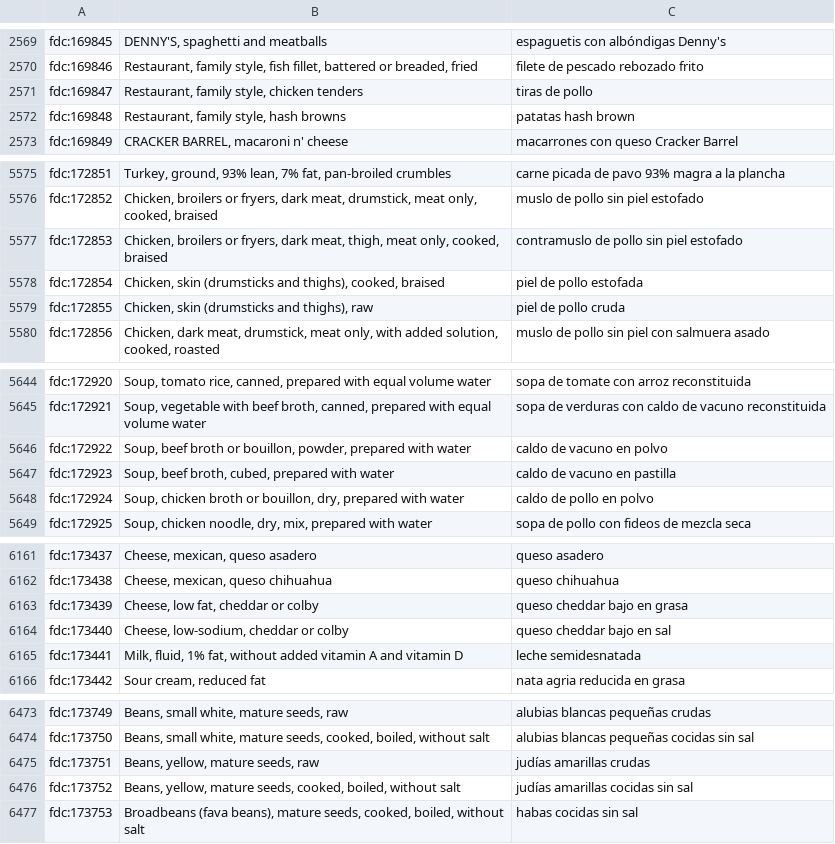
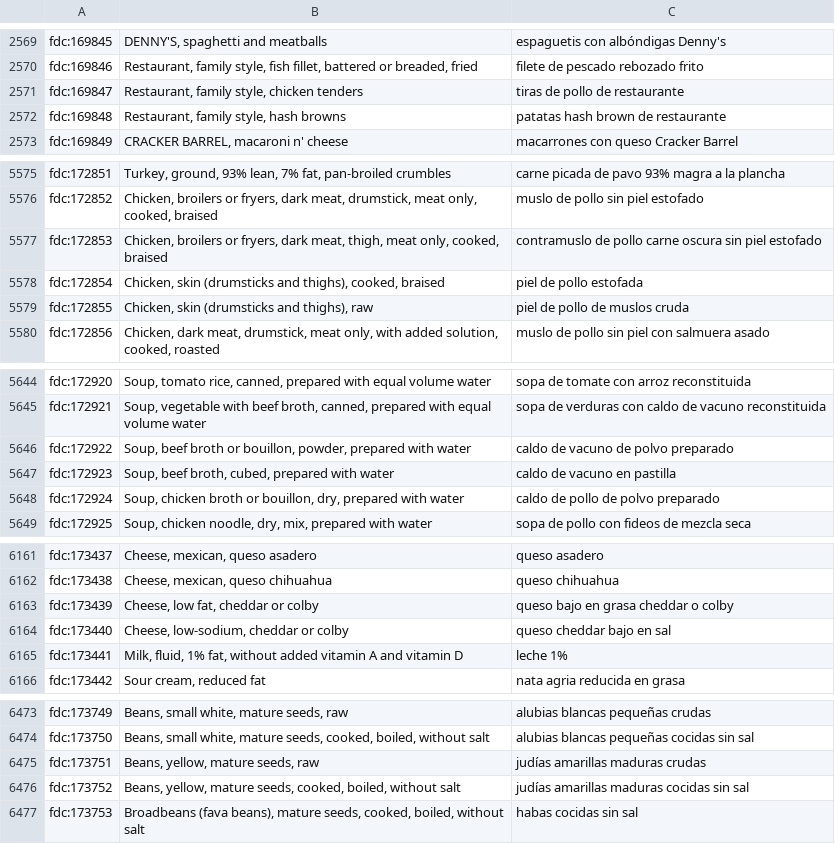
Before and after one commit to eait-fit/fooddb, a TSV file: data/names/mt/es.tsv, drawn as a sheet; only a part is shown, gaps mark what is left out; the diff covers the shown part only.

```diff
--- a/data/names/mt/es.tsv
+++ b/data/names/mt/es.tsv
@@ -2570,4 +2570,4 @@ fdc:169845	DENNY'S, spaghetti and meatballs	espaguetis con albóndigas Denny's
 fdc:169846	Restaurant, family style, fish fillet, battered or breaded, fried	filete de pescado rebozado frito
-fdc:169847	Restaurant, family style, chicken tenders	tiras de pollo
-fdc:169848	Restaurant, family style, hash browns	patatas hash brown
+fdc:169847	Restaurant, family style, chicken tenders	tiras de pollo de restaurante
+fdc:169848	Restaurant, family style, hash browns	patatas hash brown de restaurante
 fdc:169849	CRACKER BARREL, macaroni n' cheese	macarrones con queso Cracker Barrel
@@ -5576,5 +5576,5 @@ fdc:172851	Turkey, ground, 93% lean, 7% fat, pan-broiled crumbles	carne picada d
 fdc:172852	Chicken, broilers or fryers, dark meat, drumstick, meat only, cooked, braised	muslo de pollo sin piel estofado
-fdc:172853	Chicken, broilers or fryers, dark meat, thigh, meat only, cooked, braised	contramuslo de pollo sin piel estofado
+fdc:172853	Chicken, broilers or fryers, dark meat, thigh, meat only, cooked, braised	contramuslo de pollo carne oscura sin piel estofado
 fdc:172854	Chicken, skin (drumsticks and thighs), cooked, braised	piel de pollo estofada
-fdc:172855	Chicken, skin (drumsticks and thighs), raw	piel de pollo cruda
+fdc:172855	Chicken, skin (drumsticks and thighs), raw	piel de pollo de muslos cruda
 fdc:172856	Chicken, dark meat, drumstick, meat only, with added solution, cooked, roasted	muslo de pollo sin piel con salmuera asado
@@ -5645,5 +5645,5 @@ fdc:172920	Soup, tomato rice, canned, prepared with equal volume water	sopa de t
 fdc:172921	Soup, vegetable with beef broth, canned, prepared with equal volume water	sopa de verduras con caldo de vacuno reconstituida
-fdc:172922	Soup, beef broth or bouillon, powder, prepared with water	caldo de vacuno en polvo
+fdc:172922	Soup, beef broth or bouillon, powder, prepared with water	caldo de vacuno de polvo preparado
 fdc:172923	Soup, beef broth, cubed, prepared with water	caldo de vacuno en pastilla
-fdc:172924	Soup, chicken broth or bouillon, dry, prepared with water	caldo de pollo en polvo
+fdc:172924	Soup, chicken broth or bouillon, dry, prepared with water	caldo de pollo de polvo preparado
 fdc:172925	Soup, chicken noodle, dry, mix, prepared with water	sopa de pollo con fideos de mezcla seca
@@ -6162,5 +6162,5 @@ fdc:173437	Cheese, mexican, queso asadero	queso asadero
 fdc:173438	Cheese, mexican, queso chihuahua	queso chihuahua
-fdc:173439	Cheese, low fat, cheddar or colby	queso cheddar bajo en grasa
+fdc:173439	Cheese, low fat, cheddar or colby	queso bajo en grasa cheddar o colby
 fdc:173440	Cheese, low-sodium, cheddar or colby	queso cheddar bajo en sal
-fdc:173441	Milk, fluid, 1% fat, without added vitamin A and vitamin D	leche semidesnatada
+fdc:173441	Milk, fluid, 1% fat, without added vitamin A and vitamin D	leche 1%
 fdc:173442	Sour cream, reduced fat	nata agria reducida en grasa
@@ -6474,4 +6474,4 @@ fdc:173749	Beans, small white, mature seeds, raw	alubias blancas pequeñas cruda
 fdc:173750	Beans, small white, mature seeds, cooked, boiled, without salt	alubias blancas pequeñas cocidas sin sal
-fdc:173751	Beans, yellow, mature seeds, raw	judías amarillas crudas
-fdc:173752	Beans, yellow, mature seeds, cooked, boiled, without salt	judías amarillas cocidas sin sal
+fdc:173751	Beans, yellow, mature seeds, raw	judías amarillas maduras crudas
+fdc:173752	Beans, yellow, mature seeds, cooked, boiled, without salt	judías amarillas maduras cocidas sin sal
 fdc:173753	Broadbeans (fava beans), mature seeds, cooked, boiled, without salt	habas cocidas sin sal
```
Also changed, not shown: 43 edited cells elsewhere in this file, 1 other file.
